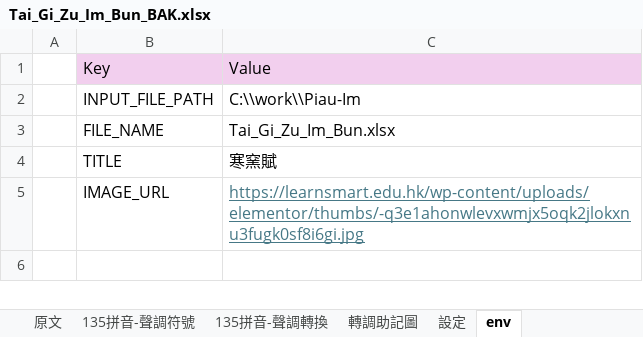
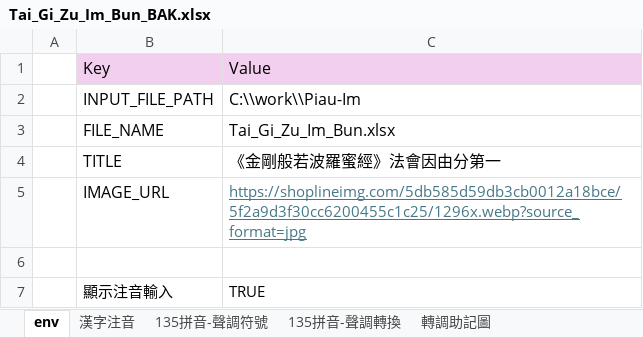
Before and after one commit to AlanJui/Piau-Im, an Excel workbook: Tai_Gi_Zu_Im_Bun_BAK.xlsx, sheet env, drawn as a sheet; values as stored, in another font and other column widths than the file's, no borders; the diff names each change by its address in the sheet, - before the commit and + after, or states it on an @@ line.

```diff
--- a/Tai_Gi_Zu_Im_Bun_BAK.xlsx (sheet env)
+++ b/Tai_Gi_Zu_Im_Bun_BAK.xlsx (sheet env)
-sheet tab: 原文
-sheet tab: 設定
@@ sheet tab order changed: env | 漢字注音 | 135拼音-聲調符號 | 135拼音-聲調轉換 | 轉調助記圖 @@
-C4: 寒窯賦
+C4: 《金剛般若波羅蜜經》法會因由分第一
-C5: https://learnsmart.edu.hk/wp-content/uploads/elementor/thumbs/-q3e1ahonwlevxwmjx5oqk2jlokxnu3fugk0sf8i6gi.jpg
+C5: https://shoplineimg.com/5db585d59db3cb0012a18bce/5f2a9d3f30cc6200455c1c25/1296x.webp?source_format=jpg
@@ C5 text size: smaller @@
+row 6: (empty)
+row 7:  | 顯示注音輸入 | TRUE
```
Also changed, not shown: sheet 漢字注音, sheet 135拼音-聲調符號, other sheet tabs, Tai_Gi_Zu_Im_Bun.xlsx, 5 other files.
